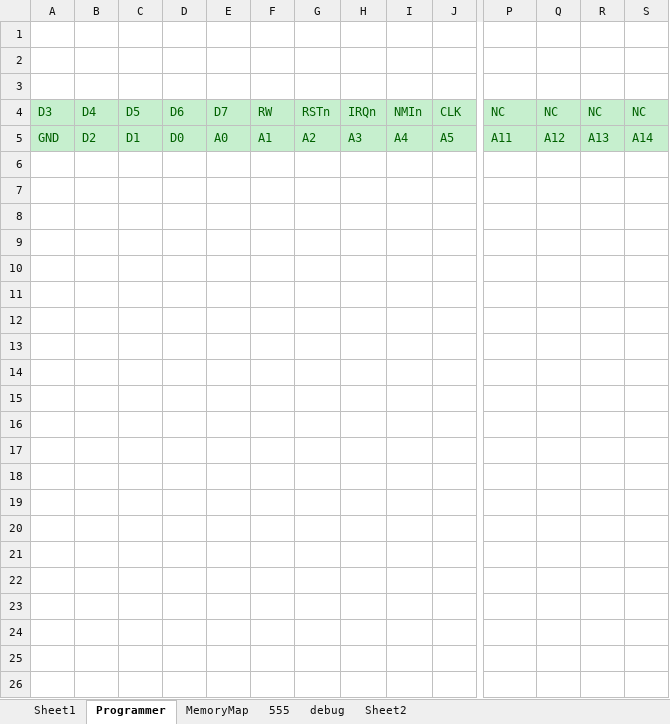
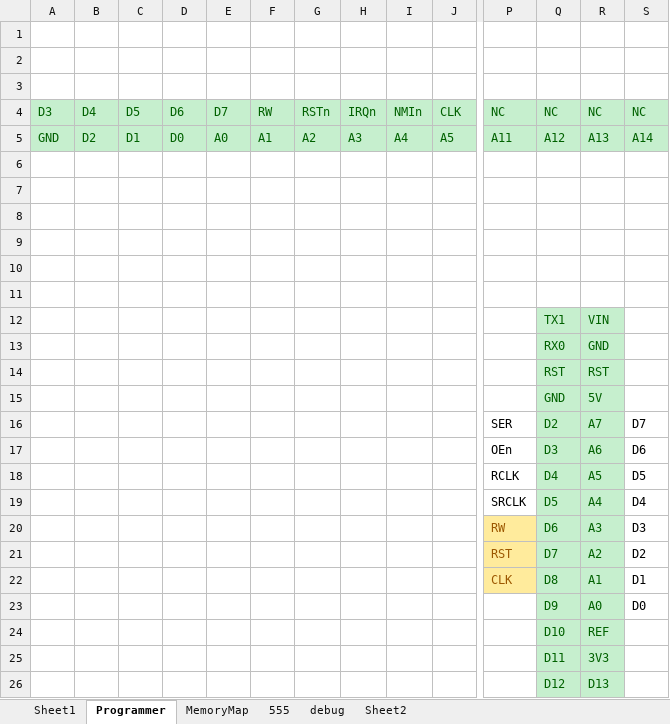
Before and after one commit to dmgciubotaru/6502, an Excel workbook: docs/mb.xlsx, sheet Programmer, drawn as a sheet; only a part is shown, gaps mark what is left out; values as stored, in another font and other column widths than the file's, no borders; charts and pictures not drawn; rows hold the shown columns only; the diff names each change by its address in the sheet, - before the commit and + after, or states it on an @@ line.

```diff
--- a/docs/mb.xlsx (sheet Programmer)
+++ b/docs/mb.xlsx (sheet Programmer)
+row 6: (empty)
+row 7: (empty)
+row 8: (empty)
+row 9: (empty)
+row 10: (empty)
+row 11: (empty)
+row 12:  |  |  |  |  |  |  |  |  |  |  | TX1 | VIN
+row 13:  |  |  |  |  |  |  |  |  |  |  | RX0 | GND
+row 14:  |  |  |  |  |  |  |  |  |  |  | RST | RST
+row 15:  |  |  |  |  |  |  |  |  |  |  | GND | 5V
+row 16:  |  |  |  |  |  |  |  |  |  | SER | D2 | A7 | D7
+row 17:  |  |  |  |  |  |  |  |  |  | OEn | D3 | A6 | D6
+row 18:  |  |  |  |  |  |  |  |  |  | RCLK | D4 | A5 | D5
+row 19:  |  |  |  |  |  |  |  |  |  | SRCLK | D5 | A4 | D4
+row 20:  |  |  |  |  |  |  |  |  |  | RW | D6 | A3 | D3
+row 21:  |  |  |  |  |  |  |  |  |  | RST | D7 | A2 | D2
+row 22:  |  |  |  |  |  |  |  |  |  | CLK | D8 | A1 | D1
+row 23:  |  |  |  |  |  |  |  |  |  |  | D9 | A0 | D0
+row 24:  |  |  |  |  |  |  |  |  |  |  | D10 | REF
+row 25:  |  |  |  |  |  |  |  |  |  |  | D11 | 3V3
+row 26:  |  |  |  |  |  |  |  |  |  |  | D12 | D13
```
Also changed, not shown: charts or pictures, 16 other files.
